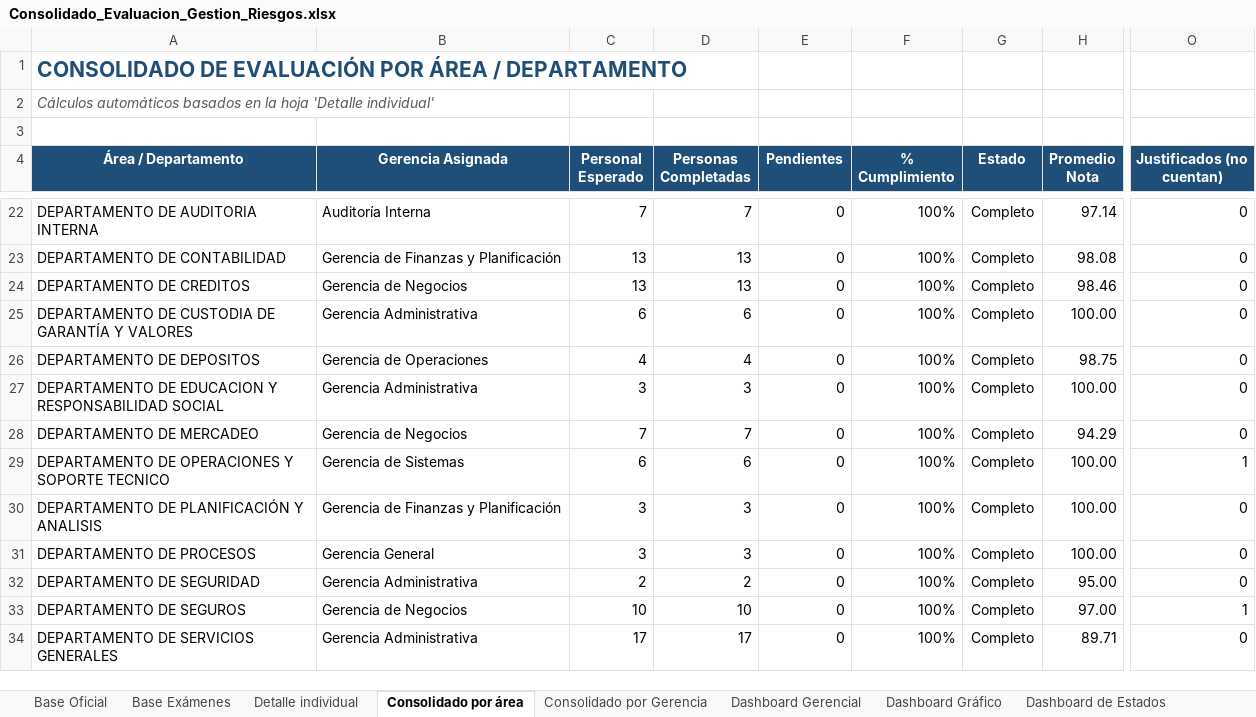
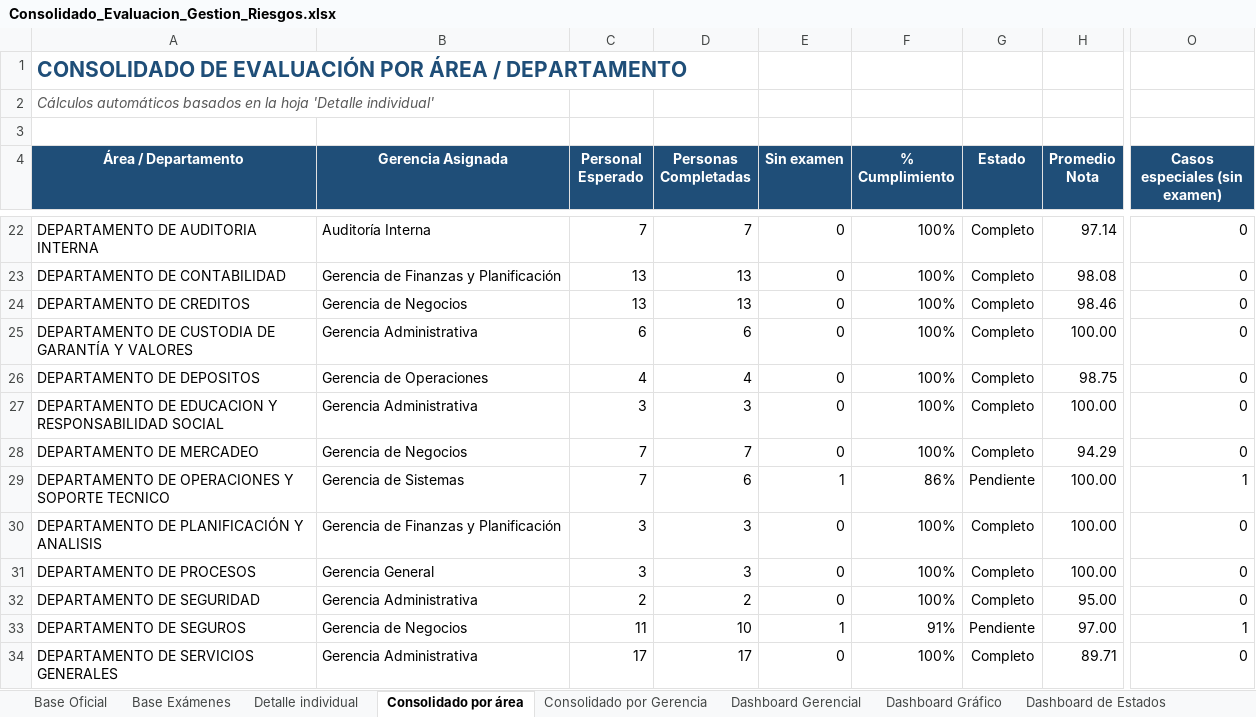
Before and after one commit to menjivar201280/riesgo, an Excel workbook: evaluacion-gestion-riesgos/Consolidado_Evaluacion_Gestion_Riesgos.xlsx, sheet Consolidado por área, drawn as a sheet; only a part is shown, gaps mark what is left out; values as stored, in another font and other column widths than the file's, no borders; the diff covers the shown part only; the diff names each change by its address in the sheet, - before the commit and + after, or states it on an @@ line.

```diff
--- a/evaluacion-gestion-riesgos/Consolidado_Evaluacion_Gestion_Riesgos.xlsx (sheet Consolidado por área)
+++ b/evaluacion-gestion-riesgos/Consolidado_Evaluacion_Gestion_Riesgos.xlsx (sheet Consolidado por área)
-E4: Pendientes
+E4: Sin examen
-O4: Justificados (no cuentan)
+O4: Casos especiales (sin examen)
-C29 (Personal Esperado): 6
+C29 (Personal Esperado): 7
-E29 (Sin examen): 0
+E29 (Sin examen): 1
-F29 (% Cumplimiento): 100%
+F29 (% Cumplimiento): 86%
-G29 (Estado): Completo
+G29 (Estado): Pendiente
-C33 (Personal Esperado): 10
+C33 (Personal Esperado): 11
-E33 (Sin examen): 0
+E33 (Sin examen): 1
-F33 (% Cumplimiento): 100%
+F33 (% Cumplimiento): 91%
-G33 (Estado): Completo
+G33 (Estado): Pendiente
```
Also changed, not shown: 28 edited cells elsewhere in this sheet, sheet Dashboard Gerencial, sheet Dashboard Gráfico, sheet Consolidado por Gerencia, sheet Top 3 Departamentos, sheet Dashboard de Estados, sheet Listado de Situación Especial, formulas that keep their value, hidden cells, charts or pictures.
